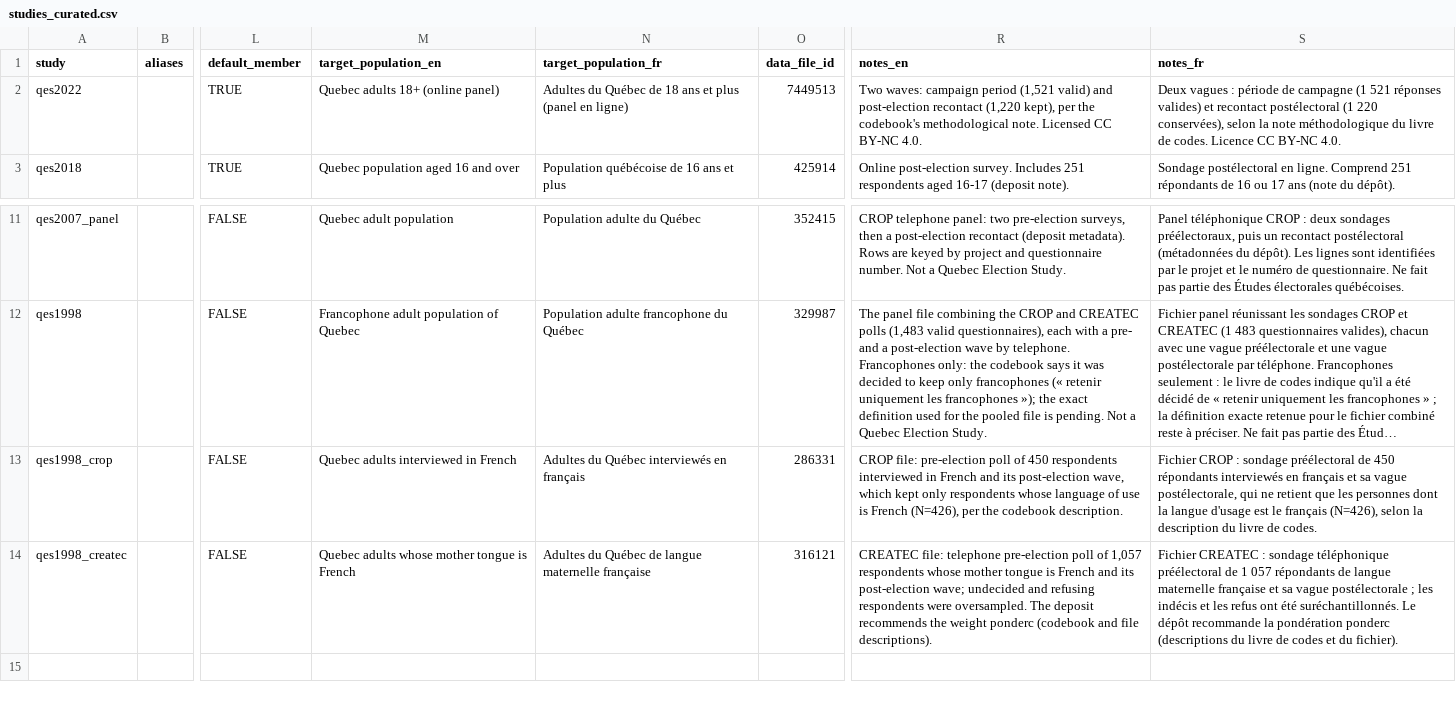
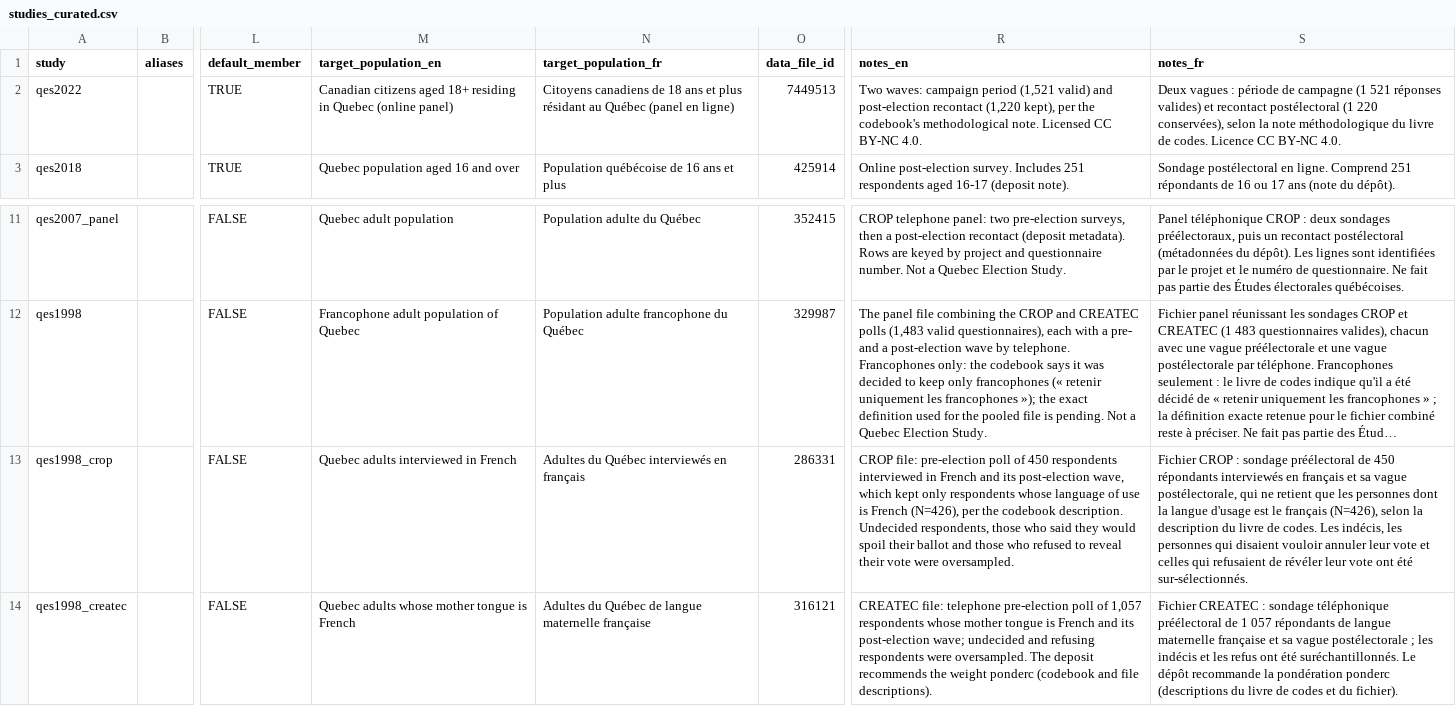
Before and after one commit to ThomasGareau/qesR, a CSV file: data-raw/catalog/studies_curated.csv, drawn as a sheet; only a part is shown, gaps mark what is left out; long unchanged cells end in …; the diff names each change by its address in the sheet, - before the commit and + after, or states it on an @@ line.

Commit message:
S1 review fixes: pinned DDI, 1998 master guard, catalog corrections
- A pinned data file (qes1998_crop, qes1998_createc) takes its codebook
  from its own DDI only, instead of the highest-scoring DDI in the shared
  deposit (which attached CREATEC's codebook to the CROP data).
- get_qes_master() refuses the 1998 firm codes until the engine-based
  master: qes1998 already holds their respondents.
- get_codebook_files("qes1998") lists all three codebooks of the shared
  deposit again, as in 0.4.4.
- The update check asks for deaccessioned versions, so "deaccessioned"
  can be reported; it waits at most 20 s per request.
- Catalog: qes2022 population includes citizenship; qes1998_crop notes the
  oversampling of undecided respondents (both from the codebooks).
  build_catalog.R no longer mangles the catalog_version key.
- qes_demo matches qes2014: QUEST constant 0 without a label, keyed on .row;
  QAGE label verbatim.
- design.md: qes1998_crop is a panel; qes_docs(lang = NULL) exception.
- Merged-dataset vignettes (EN/FR) say which studies the master builds.

```diff
--- a/data-raw/catalog/studies_curated.csv
+++ b/data-raw/catalog/studies_curated.csv
-M2 (target_population_en): Quebec adults 18+ (online panel)
+M2 (target_population_en): Canadian citizens aged 18+ residing in Quebec (online panel)
-N2 (target_population_fr): Adultes du Québec de 18 ans et plus (panel en…
+N2 (target_population_fr): Citoyens canadiens de 18 ans et plus résidant au Québec (panel en…
-R13 (notes_en): …codebook description.
+R13 (notes_en): …codebook description. Undecided respondents, those who said they would spoil their ballot and those who refused to reveal their vote were oversampled.
-S13 (notes_fr): …de codes.
+S13 (notes_fr): …de codes. Les indécis, les personnes qui disaient vouloir annuler leur vote et celles qui refusaient de révéler leur vote ont été sur-sélectionnés.
```
Also changed, not shown: inst/extdata/catalog/studies.csv, inst/extdata/demo/catalog/files.csv, 19 other files.
